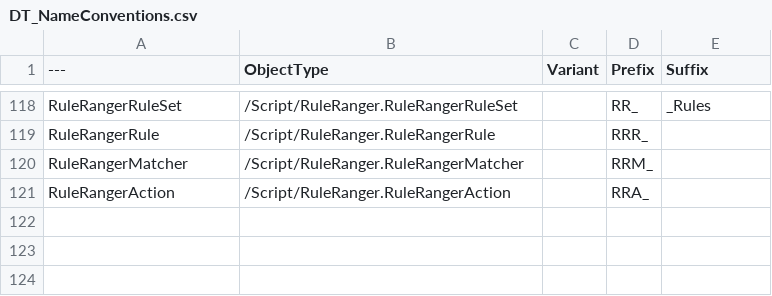
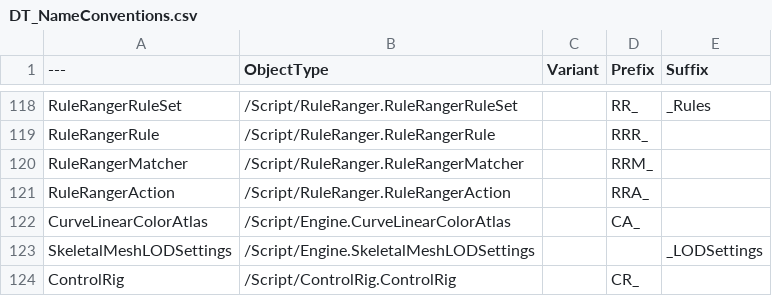
Before and after one commit to realityforge/course-unreal-engine-the-ultimate-shooter, a CSV file: Plugins/RuleRanger/SourceContent/DT_NameConventions.csv, drawn as a sheet; only a part is shown, gaps mark what is left out.

Commit message:
Braid: Update mirror 'Plugins/RuleRanger' to '308d21f'

```diff
--- a/Plugins/RuleRanger/SourceContent/DT_NameConventions.csv
+++ b/Plugins/RuleRanger/SourceContent/DT_NameConventions.csv
@@ -121 +121,4 @@ RuleRangerMatcher,"/Script/RuleRanger.RuleRangerMatcher","","RRM_",""
 RuleRangerAction,"/Script/RuleRanger.RuleRangerAction","","RRA_",""
+CurveLinearColorAtlas,"/Script/Engine.CurveLinearColorAtlas","","CA_",""
+SkeletalMeshLODSettings,"/Script/Engine.SkeletalMeshLODSettings","","","_LODSettings"
+ControlRig,"/Script/ControlRig.ControlRig","","CR_",""
```
Also changed, not shown: Plugins/RuleRanger/SourceContent/DT_TextureNameConventions.csv, 18 other files.
